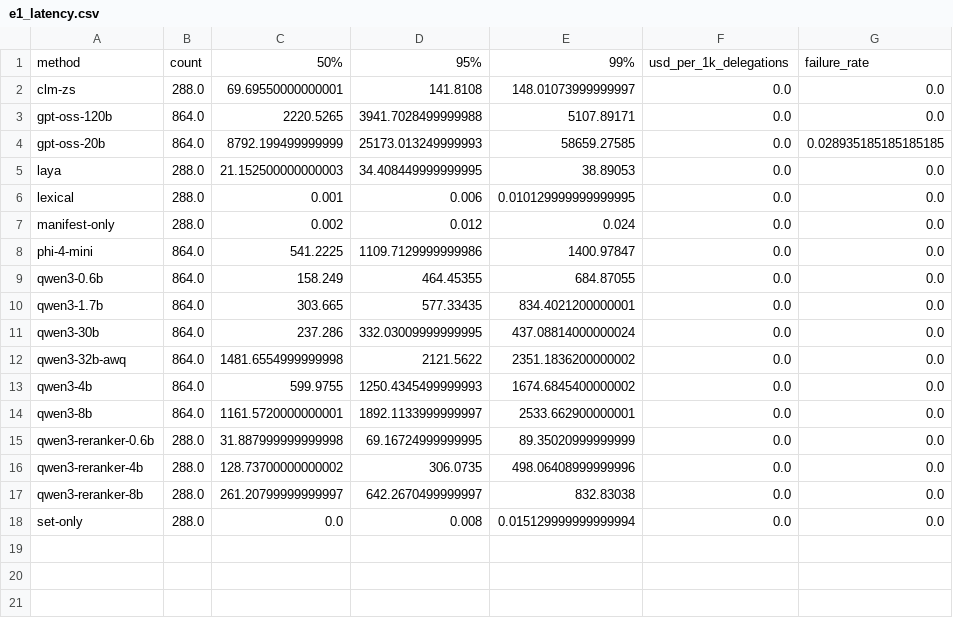
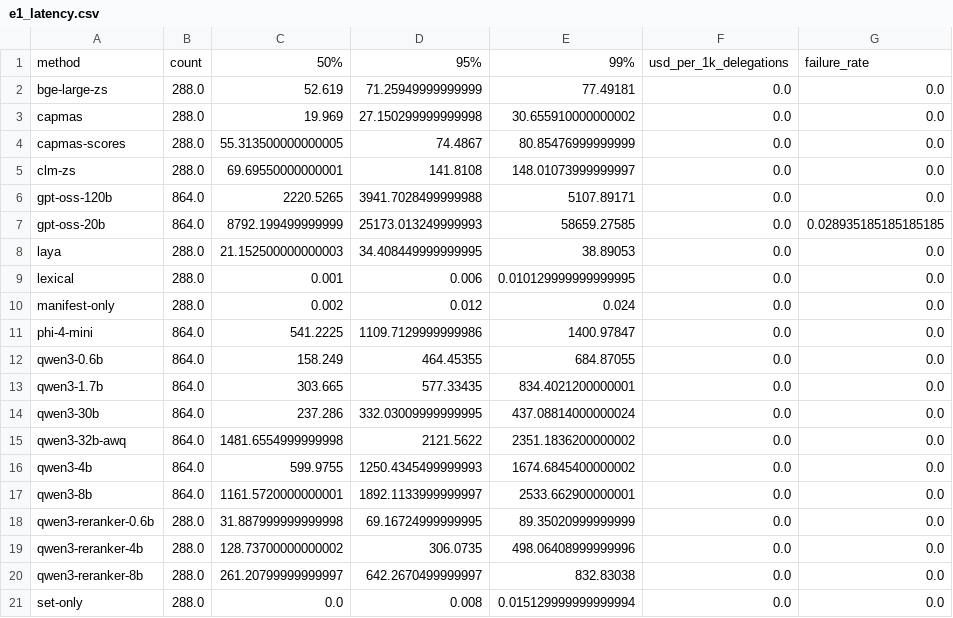
Before and after one commit to jbcallv/mbla, a CSV file: bench/results/tables/e1_latency.csv, drawn as a sheet.

```diff
--- a/bench/results/tables/e1_latency.csv
+++ b/bench/results/tables/e1_latency.csv
@@ -1,2 +1,5 @@
 method,count,50%,95%,99%,usd_per_1k_delegations,failure_rate
+bge-large-zs,288.0,52.619,71.25949999999999,77.49181,0.0,0.0
+capmas,288.0,19.969,27.150299999999998,30.655910000000002,0.0,0.0
+capmas-scores,288.0,55.313500000000005,74.4867,80.85476999999999,0.0,0.0
 clm-zs,288.0,69.69550000000001,141.8108,148.01073999999997,0.0,0.0
```
Also changed, not shown: bench/results/tables/e1_by_variant.csv, bench/results/tables/e1_quality.csv, 30 other files.
